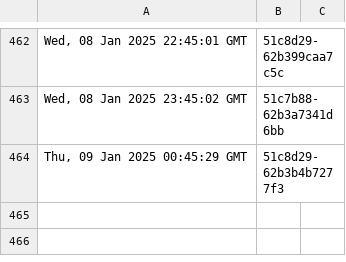
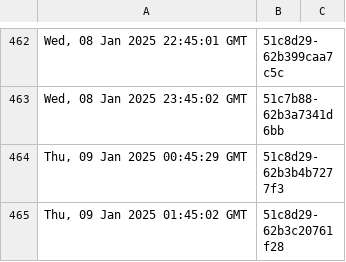
Before and after one commit to dnmvisser/test123, a TSV file: edugain-seen.tsv, drawn as a sheet; only a part is shown, gaps mark what is left out; the diff names each change by its address in the sheet, - before the commit and + after, or states it on an @@ line.

```diff
--- a/edugain-seen.tsv
+++ b/edugain-seen.tsv
+row 465: Thu, 09 Jan 2025 01:45:02 GMT | 51c8d29-62b3c20761f28
```
Also changed, not shown: 1 other file.
